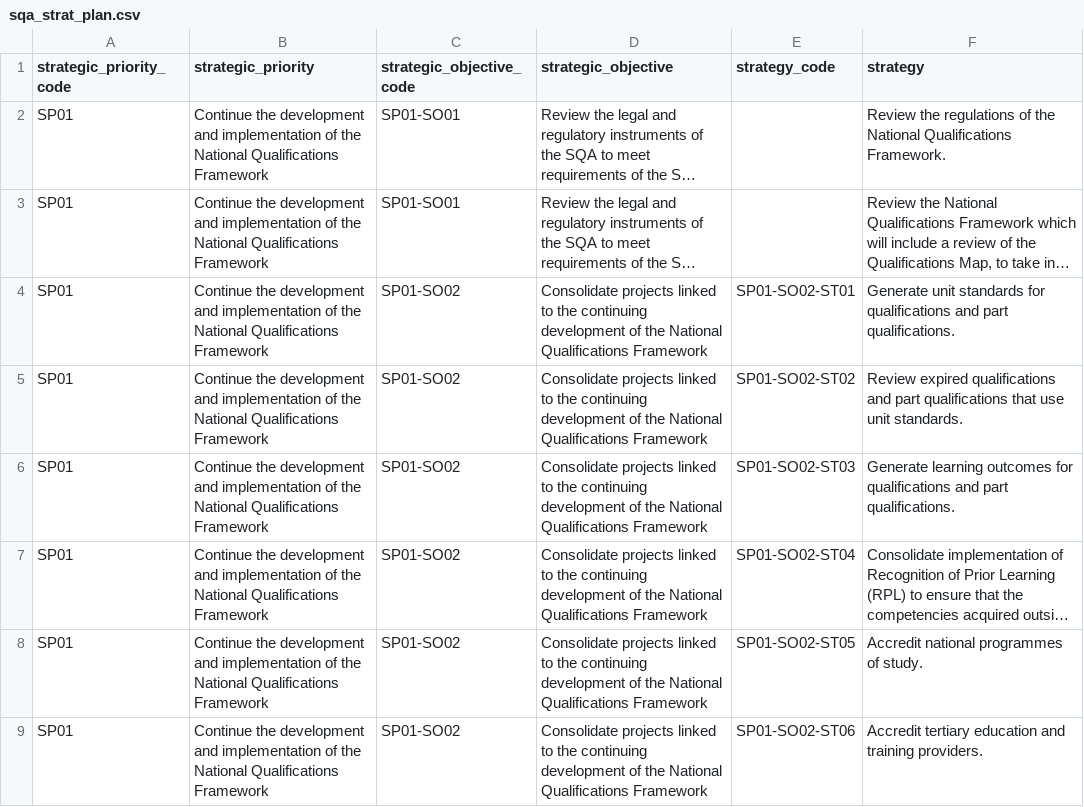
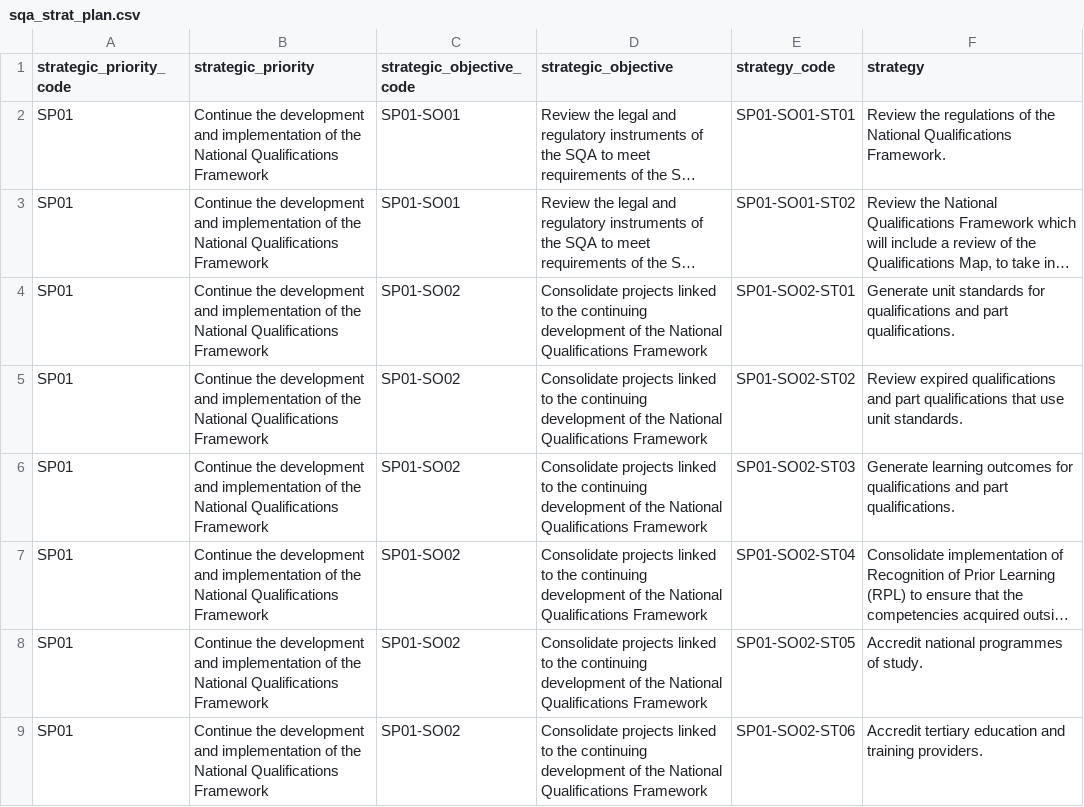
Before and after one commit to OxfordIHTM/sqa, a CSV file: data/sqa_strat_plan.csv, drawn as a sheet; only a part is shown; long unchanged cells end in …; the diff names each change by its address in the sheet, - before the commit and + after, or states it on an @@ line.

Commit message:
add functions to extract strat results

```diff
--- a/data/sqa_strat_plan.csv
+++ b/data/sqa_strat_plan.csv
-E2 (strategy_code): (empty)
+E2 (strategy_code): SP01-SO01-ST01
-E3 (strategy_code): (empty)
+E3 (strategy_code): SP01-SO01-ST02
```
Also changed, not shown: 2 other files.
